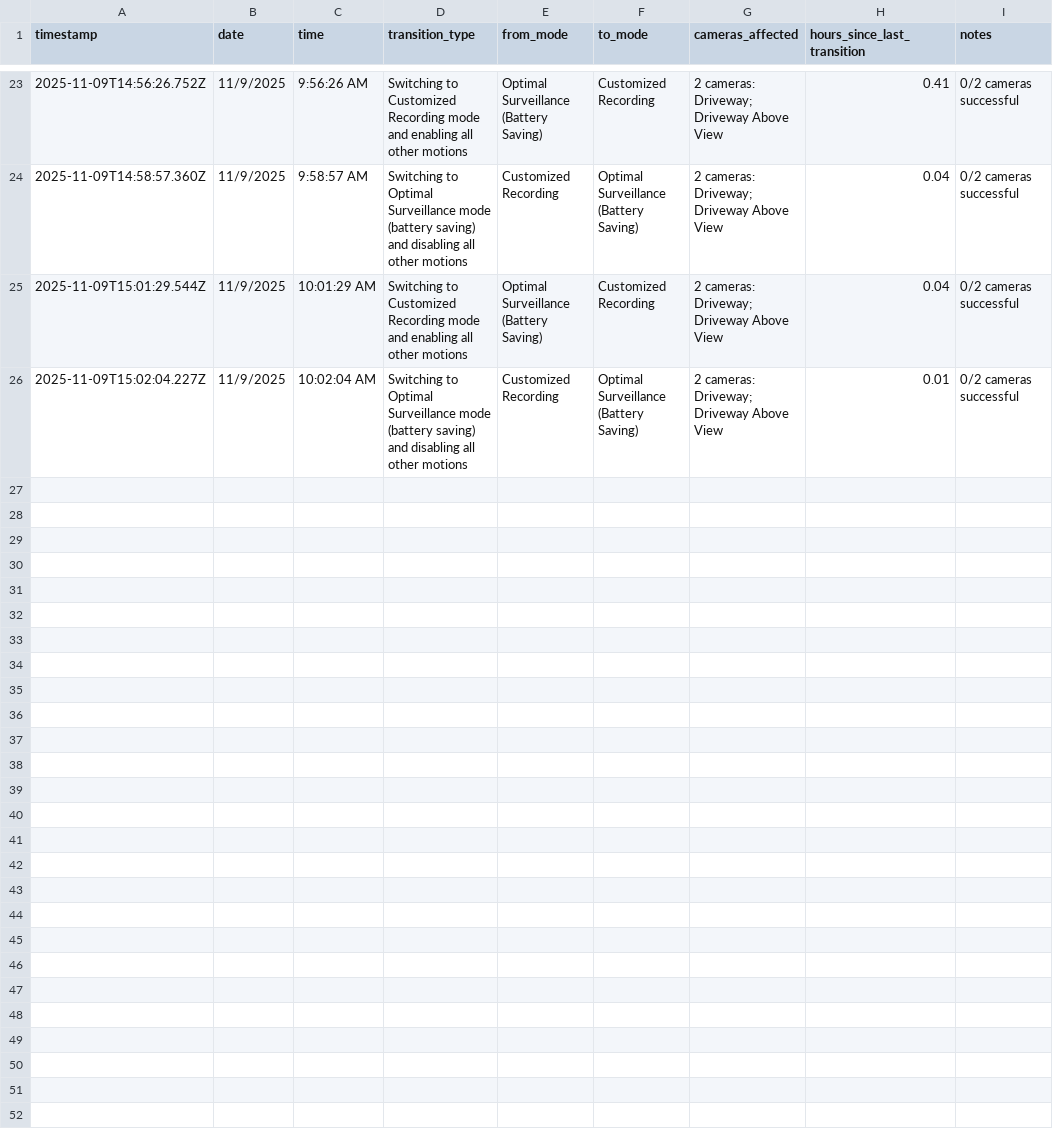
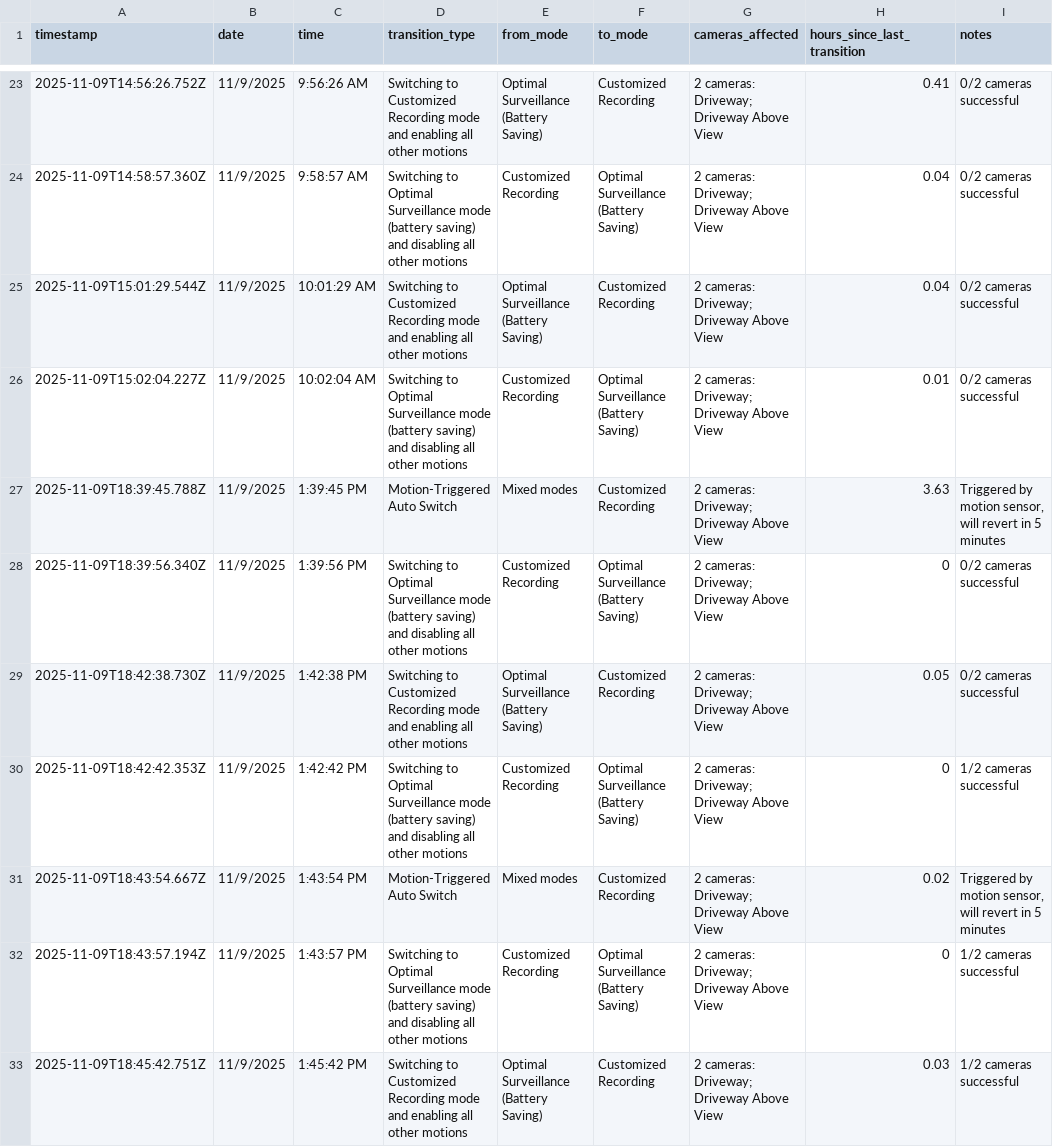
Before and after one commit to anthonyjdearmas/eufycenter, a CSV file: autoeufy-api/database/camera_transitions.csv, drawn as a sheet; only a part is shown, gaps mark what is left out.

```diff
--- a/autoeufy-api/database/camera_transitions.csv
+++ b/autoeufy-api/database/camera_transitions.csv
@@ -26 +26,8 @@ timestamp,date,time,transition_type,from_mode,to_mode,cameras_affected,hours_sin
 2025-11-09T15:02:04.227Z,11/9/2025,10:02:04 AM,Switching to Optimal Surveillance mode (battery saving) and disabling all other motions,Customized Recording,Optimal Surveillance (Battery Saving),2 cameras: Driveway; Driveway Above View,0.01,0/2 cameras successful
+2025-11-09T18:39:45.788Z,11/9/2025,1:39:45 PM,Motion-Triggered Auto Switch,Mixed modes,Customized Recording,2 cameras: Driveway; Driveway Above View,3.63,"Triggered by motion sensor, will revert in 5 minutes"
+2025-11-09T18:39:56.340Z,11/9/2025,1:39:56 PM,Switching to Optimal Surveillance mode (battery saving) and disabling all other motions,Customized Recording,Optimal Surveillance (Battery Saving),2 cameras: Driveway; Driveway Above View,0,0/2 cameras successful
+2025-11-09T18:42:38.730Z,11/9/2025,1:42:38 PM,Switching to Customized Recording mode and enabling all other motions,Optimal Surveillance (Battery Saving),Customized Recording,2 cameras: Driveway; Driveway Above View,0.05,0/2 cameras successful
+2025-11-09T18:42:42.353Z,11/9/2025,1:42:42 PM,Switching to Optimal Surveillance mode (battery saving) and disabling all other motions,Customized Recording,Optimal Surveillance (Battery Saving),2 cameras: Driveway; Driveway Above View,0,1/2 cameras successful
+2025-11-09T18:43:54.667Z,11/9/2025,1:43:54 PM,Motion-Triggered Auto Switch,Mixed modes,Customized Recording,2 cameras: Driveway; Driveway Above View,0.02,"Triggered by motion sensor, will revert in 5 minutes"
+2025-11-09T18:43:57.194Z,11/9/2025,1:43:57 PM,Switching to Optimal Surveillance mode (battery saving) and disabling all other motions,Customized Recording,Optimal Surveillance (Battery Saving),2 cameras: Driveway; Driveway Above View,0,1/2 cameras successful
+2025-11-09T18:45:42.751Z,11/9/2025,1:45:42 PM,Switching to Customized Recording mode and enabling all other motions,Optimal Surveillance (Battery Saving),Customized Recording,2 cameras: Driveway; Driveway Above View,0.03,1/2 cameras successful
```
Also changed, not shown: autoeufy-api/database/settings.csv, 2 other files.
